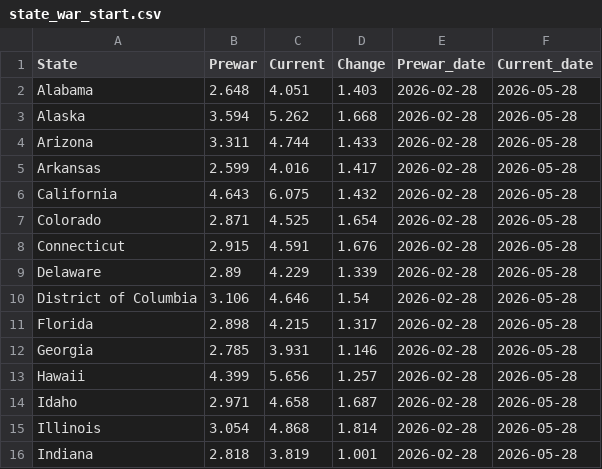
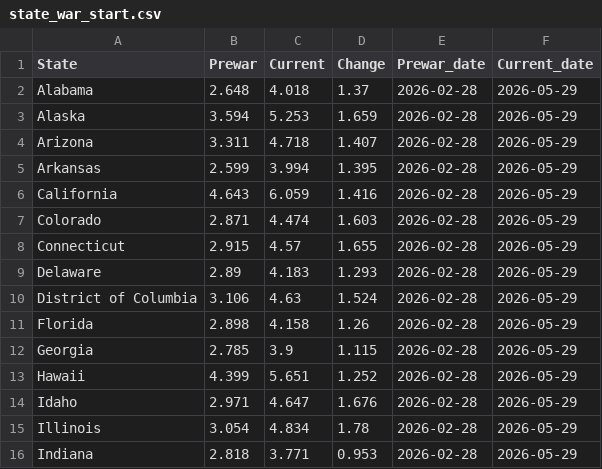
Before and after one commit to GraphicsInsider/AAAgas, a CSV file: data/state_war_start.csv, drawn as a sheet; only a part is shown; the diff covers the shown part only.

```diff
--- a/data/state_war_start.csv
+++ b/data/state_war_start.csv
@@ -1,16 +1,16 @@
 State,Prewar,Current,Change,Prewar_date,Current_date
-Alabama,2.648,4.051,1.403,2026-02-28,2026-05-28
-Alaska,3.594,5.262,1.668,2026-02-28,2026-05-28
-Arizona,3.311,4.744,1.433,2026-02-28,2026-05-28
-Arkansas,2.599,4.016,1.417,2026-02-28,2026-05-28
-California,4.643,6.075,1.432,2026-02-28,2026-05-28
-Colorado,2.871,4.525,1.654,2026-02-28,2026-05-28
-Connecticut,2.915,4.591,1.676,2026-02-28,2026-05-28
-Delaware,2.89,4.229,1.339,2026-02-28,2026-05-28
-District of Columbia,3.106,4.646,1.54,2026-02-28,2026-05-28
-Florida,2.898,4.215,1.317,2026-02-28,2026-05-28
-Georgia,2.785,3.931,1.146,2026-02-28,2026-05-28
-Hawaii,4.399,5.656,1.257,2026-02-28,2026-05-28
-Idaho,2.971,4.658,1.687,2026-02-28,2026-05-28
-Illinois,3.054,4.868,1.814,2026-02-28,2026-05-28
-Indiana,2.818,3.819,1.001,2026-02-28,2026-05-28
+Alabama,2.648,4.018,1.37,2026-02-28,2026-05-29
+Alaska,3.594,5.253,1.659,2026-02-28,2026-05-29
+Arizona,3.311,4.718,1.407,2026-02-28,2026-05-29
+Arkansas,2.599,3.994,1.395,2026-02-28,2026-05-29
+California,4.643,6.059,1.416,2026-02-28,2026-05-29
+Colorado,2.871,4.474,1.603,2026-02-28,2026-05-29
+Connecticut,2.915,4.57,1.655,2026-02-28,2026-05-29
+Delaware,2.89,4.183,1.293,2026-02-28,2026-05-29
+District of Columbia,3.106,4.63,1.524,2026-02-28,2026-05-29
+Florida,2.898,4.158,1.26,2026-02-28,2026-05-29
+Georgia,2.785,3.9,1.115,2026-02-28,2026-05-29
+Hawaii,4.399,5.651,1.252,2026-02-28,2026-05-29
+Idaho,2.971,4.647,1.676,2026-02-28,2026-05-29
+Illinois,3.054,4.834,1.78,2026-02-28,2026-05-29
+Indiana,2.818,3.771,0.953,2026-02-28,2026-05-29
```
Also changed, not shown: 108 edited cells elsewhere in this file.
